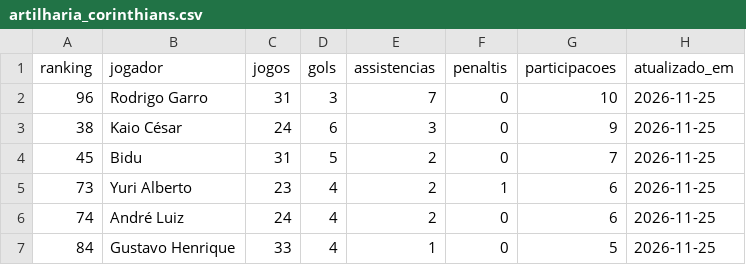
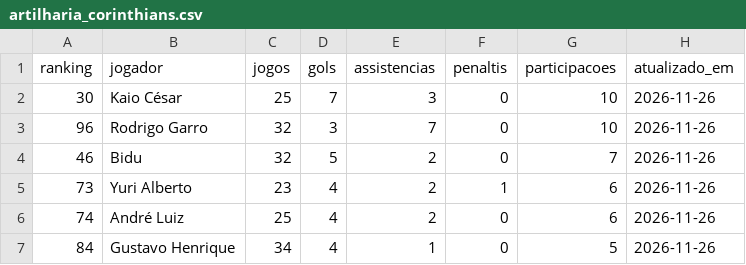
Before and after one commit to edsonsena15-lab/analise_corinthians, a CSV file: artilharia_corinthians.csv, drawn as a sheet.

```diff
--- a/artilharia_corinthians.csv
+++ b/artilharia_corinthians.csv
@@ -1,7 +1,7 @@
 ranking,jogador,jogos,gols,assistencias,penaltis,participacoes,atualizado_em
-96,Rodrigo Garro,31,3,7,0,10,2026-11-25
-38,Kaio César,24,6,3,0,9,2026-11-25
-45,Bidu,31,5,2,0,7,2026-11-25
-73,Yuri Alberto,23,4,2,1,6,2026-11-25
-74,André Luiz,24,4,2,0,6,2026-11-25
-84,Gustavo Henrique,33,4,1,0,5,2026-11-25
+30,Kaio César,25,7,3,0,10,2026-11-26
+96,Rodrigo Garro,32,3,7,0,10,2026-11-26
+46,Bidu,32,5,2,0,7,2026-11-26
+73,Yuri Alberto,23,4,2,1,6,2026-11-26
+74,André Luiz,25,4,2,0,6,2026-11-26
+84,Gustavo Henrique,34,4,1,0,5,2026-11-26
```
Also changed, not shown: corinthians_serie_a_2026_todos_jogos.csv, simulacao_serie_a.csv, 2 other files.
